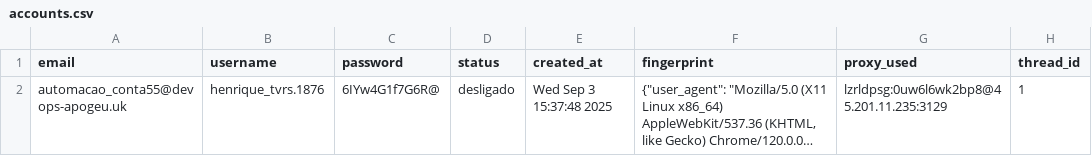
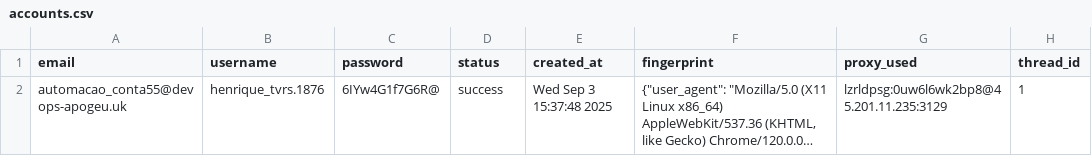
Before and after one commit to igorvboas/ig-extraction, a CSV file: data/accounts.csv, drawn as a sheet; long unchanged cells end in …; the diff names each change by its address in the sheet, - before the commit and + after, or states it on an @@ line.

Commit message:
accounts.csv

```diff
--- a/data/accounts.csv
+++ b/data/accounts.csv
-D2 (status): desligado
+D2 (status): success
```
